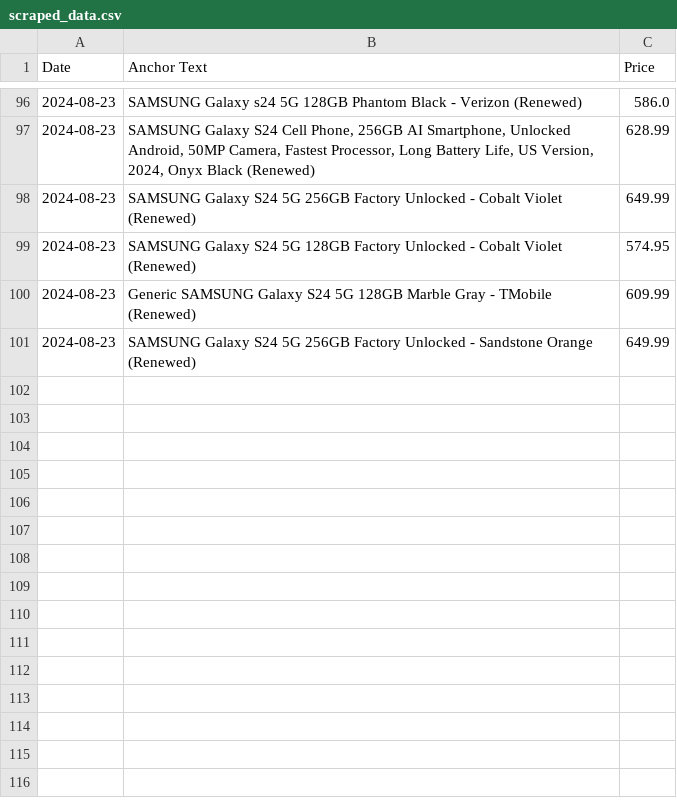
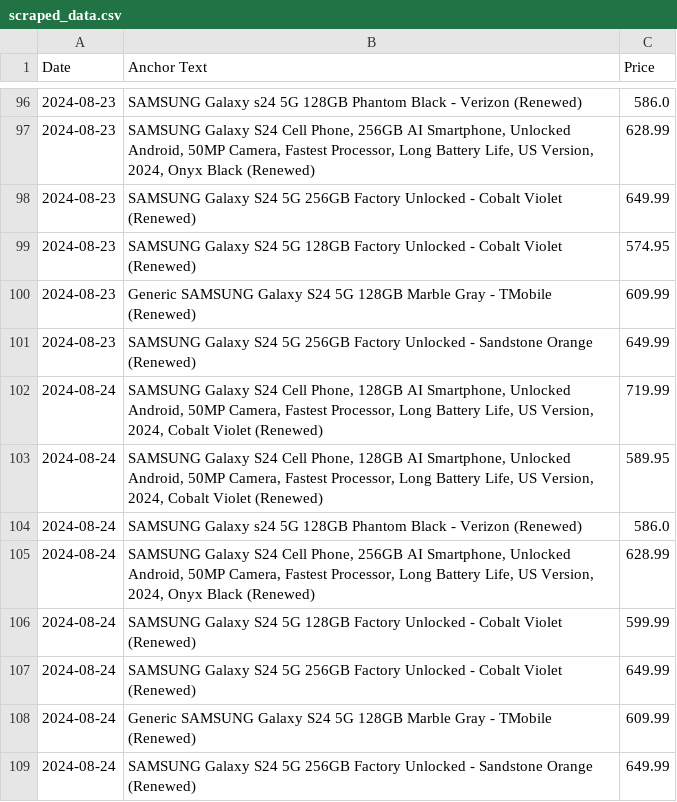
Before and after one commit to morilucas/camel, a CSV file: scraped_data.csv, drawn as a sheet; only a part is shown, gaps mark what is left out.

Commit message:
Automated commit with scraped data

```diff
--- a/scraped_data.csv
+++ b/scraped_data.csv
@@ -101 +101,9 @@ Date,Anchor Text,Price
 2024-08-23,SAMSUNG Galaxy S24 5G 256GB Factory Unlocked - Sandstone Orange (Renewed),649.99
+2024-08-24,"SAMSUNG Galaxy S24 Cell Phone, 128GB AI Smartphone, Unlocked Android, 50MP Camera, Fastest Processor, Long Battery Life, US Version, 2024, Cobalt Violet (Renewed)",719.99
+2024-08-24,"SAMSUNG Galaxy S24 Cell Phone, 128GB AI Smartphone, Unlocked Android, 50MP Camera, Fastest Processor, Long Battery Life, US Version, 2024, Cobalt Violet (Renewed)",589.95
+2024-08-24,SAMSUNG Galaxy s24 5G 128GB Phantom Black - Verizon (Renewed),586.0
+2024-08-24,"SAMSUNG Galaxy S24 Cell Phone, 256GB AI Smartphone, Unlocked Android, 50MP Camera, Fastest Processor, Long Battery Life, US Version, 2024, Onyx Black (Renewed)",628.99
+2024-08-24,SAMSUNG Galaxy S24 5G 128GB Factory Unlocked - Cobalt Violet (Renewed),599.99
+2024-08-24,SAMSUNG Galaxy S24 5G 256GB Factory Unlocked - Cobalt Violet (Renewed),649.99
+2024-08-24,Generic SAMSUNG Galaxy S24 5G 128GB Marble Gray - TMobile (Renewed),609.99
+2024-08-24,SAMSUNG Galaxy S24 5G 256GB Factory Unlocked - Sandstone Orange (Renewed),649.99
```
Also changed, not shown: aggregated_data.csv.
